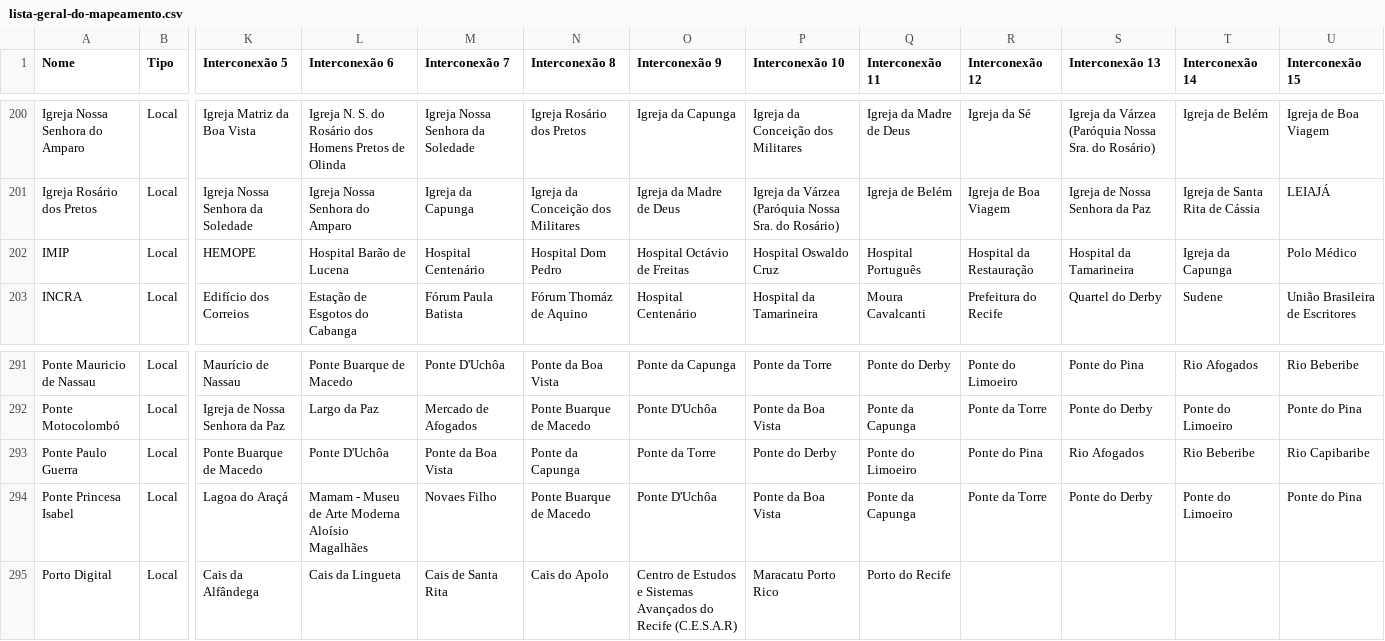
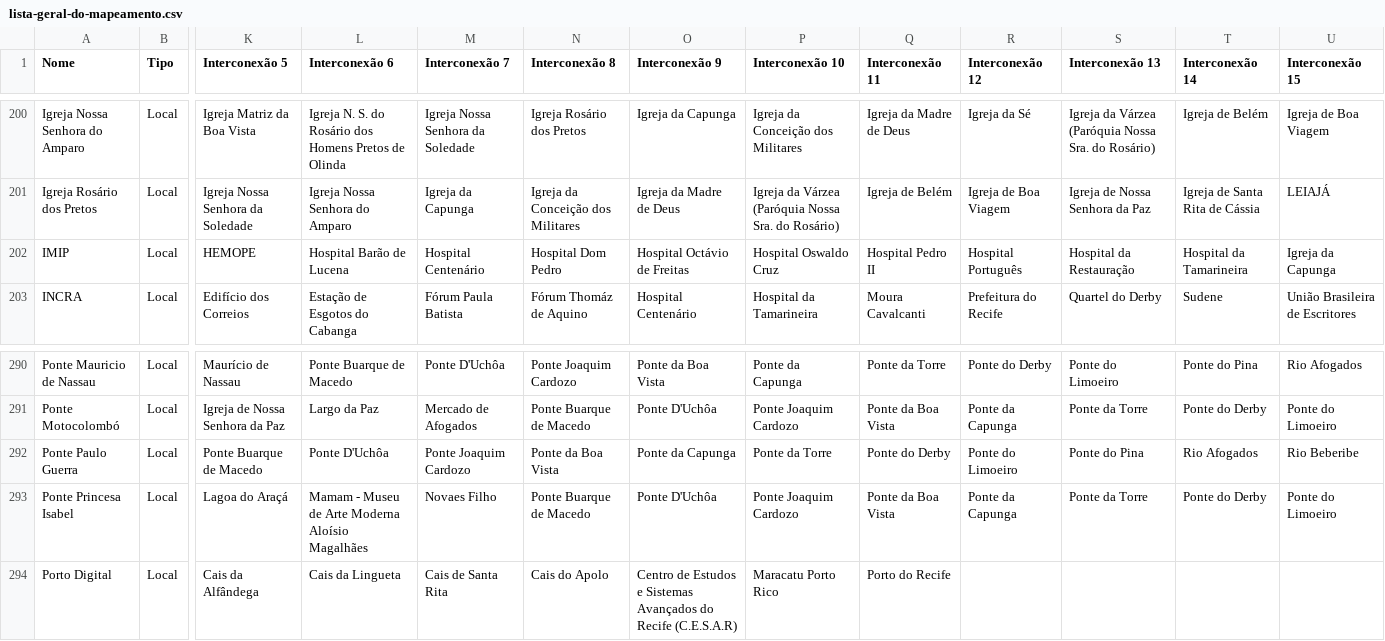
Before and after one commit to antonioaurel/Data, a CSV file: data-visualization/recife-history-connections/data/lista-geral-do-mapeamento.csv, drawn as a sheet; only a part is shown, gaps mark what is left out; addresses are those after the commit; the diff covers the shown part only; the diff names each change by its address in the sheet, - before the commit and + after, or states it on an @@ line.

```diff
--- a/data-visualization/recife-history-connections/data/lista-geral-do-mapeamento.csv
+++ b/data-visualization/recife-history-connections/data/lista-geral-do-mapeamento.csv
-Q202 (Interconexão 11): Hospital Português
+Q202 (Interconexão 11): Hospital Pedro II
-R202 (Interconexão 12): Hospital da Restauração
+R202 (Interconexão 12): Hospital Português
-S202 (Interconexão 13): Hospital da Tamarineira
+S202 (Interconexão 13): Hospital da Restauração
-T202 (Interconexão 14): Igreja da Capunga
+T202 (Interconexão 14): Hospital da Tamarineira
-U202 (Interconexão 15): Polo Médico
+U202 (Interconexão 15): Igreja da Capunga
-N290 (Interconexão 8): Ponte da Boa Vista
+N290 (Interconexão 8): Ponte Joaquim Cardozo
-O290 (Interconexão 9): Ponte da Capunga
+O290 (Interconexão 9): Ponte da Boa Vista
-P290 (Interconexão 10): Ponte da Torre
+P290 (Interconexão 10): Ponte da Capunga
-Q290 (Interconexão 11): Ponte do Derby
+Q290 (Interconexão 11): Ponte da Torre
-R290 (Interconexão 12): Ponte do Limoeiro
+R290 (Interconexão 12): Ponte do Derby
-S290 (Interconexão 13): Ponte do Pina
+S290 (Interconexão 13): Ponte do Limoeiro
-T290 (Interconexão 14): Rio Afogados
+T290 (Interconexão 14): Ponte do Pina
-U290 (Interconexão 15): Rio Beberibe
+U290 (Interconexão 15): Rio Afogados
-P291 (Interconexão 10): Ponte da Boa Vista
+P291 (Interconexão 10): Ponte Joaquim Cardozo
-Q291 (Interconexão 11): Ponte da Capunga
+Q291 (Interconexão 11): Ponte da Boa Vista
-R291 (Interconexão 12): Ponte da Torre
+R291 (Interconexão 12): Ponte da Capunga
-S291 (Interconexão 13): Ponte do Derby
+S291 (Interconexão 13): Ponte da Torre
-T291 (Interconexão 14): Ponte do Limoeiro
+T291 (Interconexão 14): Ponte do Derby
-U291 (Interconexão 15): Ponte do Pina
+U291 (Interconexão 15): Ponte do Limoeiro
-M292 (Interconexão 7): Ponte da Boa Vista
+M292 (Interconexão 7): Ponte Joaquim Cardozo
-N292 (Interconexão 8): Ponte da Capunga
+N292 (Interconexão 8): Ponte da Boa Vista
-O292 (Interconexão 9): Ponte da Torre
+O292 (Interconexão 9): Ponte da Capunga
-P292 (Interconexão 10): Ponte do Derby
+P292 (Interconexão 10): Ponte da Torre
-Q292 (Interconexão 11): Ponte do Limoeiro
+Q292 (Interconexão 11): Ponte do Derby
-R292 (Interconexão 12): Ponte do Pina
+R292 (Interconexão 12): Ponte do Limoeiro
-S292 (Interconexão 13): Rio Afogados
+S292 (Interconexão 13): Ponte do Pina
-T292 (Interconexão 14): Rio Beberibe
+T292 (Interconexão 14): Rio Afogados
-U292 (Interconexão 15): Rio Capibaribe
+U292 (Interconexão 15): Rio Beberibe
-P293 (Interconexão 10): Ponte da Boa Vista
+P293 (Interconexão 10): Ponte Joaquim Cardozo
-Q293 (Interconexão 11): Ponte da Capunga
+Q293 (Interconexão 11): Ponte da Boa Vista
-R293 (Interconexão 12): Ponte da Torre
+R293 (Interconexão 12): Ponte da Capunga
-S293 (Interconexão 13): Ponte do Derby
+S293 (Interconexão 13): Ponte da Torre
-T293 (Interconexão 14): Ponte do Limoeiro
+T293 (Interconexão 14): Ponte do Derby
-U293 (Interconexão 15): Ponte do Pina
+U293 (Interconexão 15): Ponte do Limoeiro
```
Also changed, not shown: 3 added rows, 3 removed rows and 82 edited cells elsewhere in this file, data-visualization/recife-history-connections/data/edges.csv, data-visualization/recife-history-connections/data/nodes.csv, 2 other files.
